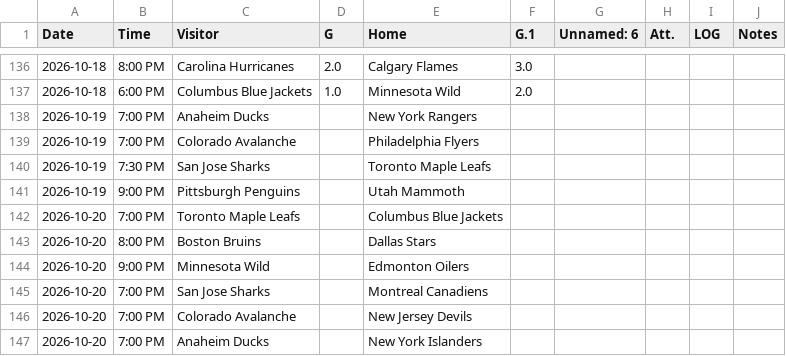
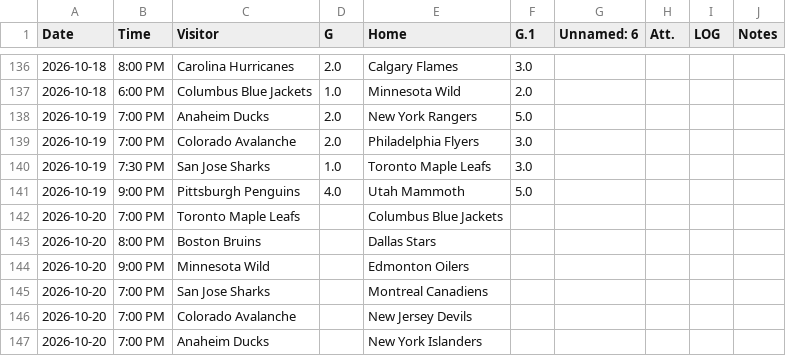
Before and after one commit to elevation-edge-sports-data/multisport-playoff-lab, a CSV file: data/nhl/nhl_2027.csv, drawn as a sheet; only a part is shown, gaps mark what is left out.

```diff
--- a/data/nhl/nhl_2027.csv
+++ b/data/nhl/nhl_2027.csv
@@ -137,6 +137,6 @@ Date,Time,Visitor,G,Home,G.1,Unnamed: 6,Att.,LOG,Notes
 2026-10-18,6:00 PM,Columbus Blue Jackets,1.0,Minnesota Wild,2.0,,,,
-2026-10-19,7:00 PM,Anaheim Ducks,,New York Rangers,,,,,
-2026-10-19,7:00 PM,Colorado Avalanche,,Philadelphia Flyers,,,,,
-2026-10-19,7:30 PM,San Jose Sharks,,Toronto Maple Leafs,,,,,
-2026-10-19,9:00 PM,Pittsburgh Penguins,,Utah Mammoth,,,,,
+2026-10-19,7:00 PM,Anaheim Ducks,2.0,New York Rangers,5.0,,,,
+2026-10-19,7:00 PM,Colorado Avalanche,2.0,Philadelphia Flyers,3.0,,,,
+2026-10-19,7:30 PM,San Jose Sharks,1.0,Toronto Maple Leafs,3.0,,,,
+2026-10-19,9:00 PM,Pittsburgh Penguins,4.0,Utah Mammoth,5.0,,,,
 2026-10-20,7:00 PM,Toronto Maple Leafs,,Columbus Blue Jackets,,,,,
```
Also changed, not shown: data/nfl/nfl_2026.csv, 1 other file.
